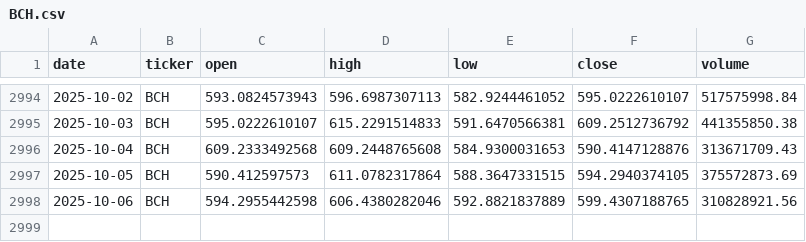
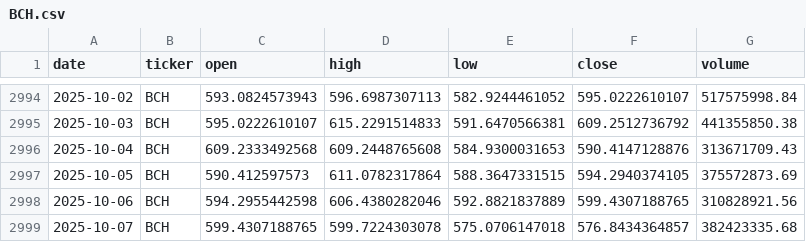
Before and after one commit to gvswann/Crypto-Demo-Kaggle-Downloader-MK.-II, a CSV file: data/BCH.csv, drawn as a sheet; only a part is shown, gaps mark what is left out; the diff names each change by its address in the sheet, - before the commit and + after, or states it on an @@ line.

```diff
--- a/data/BCH.csv
+++ b/data/BCH.csv
+row 2999: 2025-10-07 | BCH | 599.4307188765 | 599.7224303078 | 575.0706147018 | 576.8434364857 | 382423335.68
```
Also changed, not shown: data/BNB.csv, data/BTC.csv, 15 other files.
